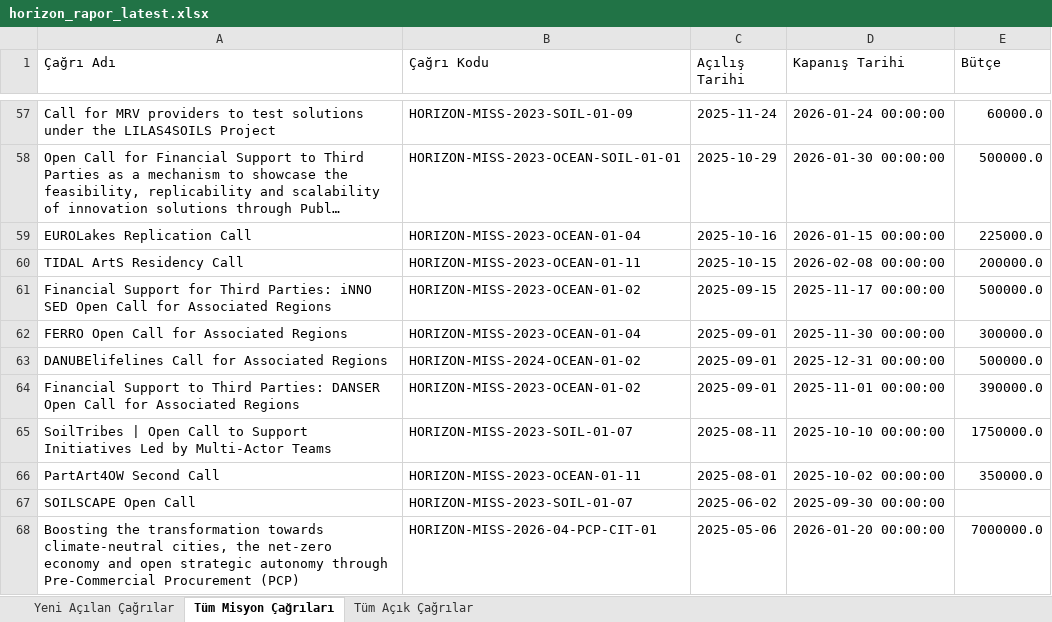
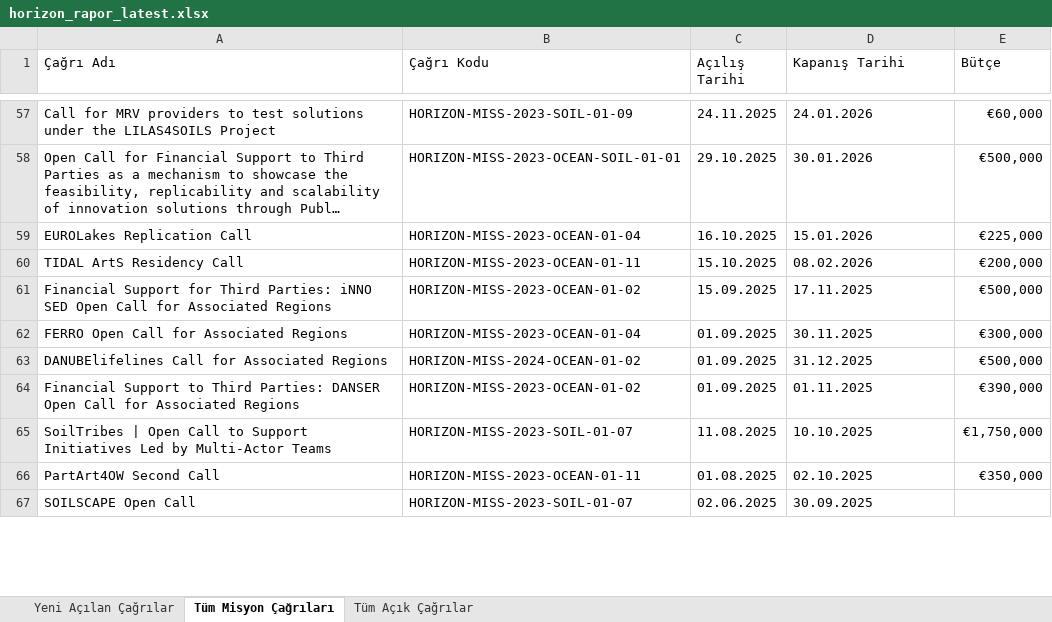
Before and after one commit to deepblu0/mlabwebsitetest, an Excel workbook: horizon-reports/horizon_rapor_latest.xlsx, sheet Tüm Misyon Çağrıları, drawn as a sheet; only a part is shown, gaps mark what is left out; long unchanged cells end in …; values as stored, in another font and other column widths than the file's, no cell formats; removed rows and columns are numbered as before the commit, all else as after; the diff covers the shown part only; the diff names each change by its address in the sheet, - before the commit and + after, or states it on an @@ line.

```diff
--- a/horizon-reports/horizon_rapor_latest.xlsx (sheet Tüm Misyon Çağrıları)
+++ b/horizon-reports/horizon_rapor_latest.xlsx (sheet Tüm Misyon Çağrıları)
-C57 (Açılış Tarihi): 2025-11-24
+C57 (Açılış Tarihi): 24.11.2025
-D57 (Kapanış Tarihi): 2026-01-24 00:00:00
+D57 (Kapanış Tarihi): 24.01.2026
-E57 (Bütçe): 60000.0
+E57 (Bütçe): €60,000
-C58 (Açılış Tarihi): 2025-10-29
+C58 (Açılış Tarihi): 29.10.2025
-D58 (Kapanış Tarihi): 2026-01-30 00:00:00
+D58 (Kapanış Tarihi): 30.01.2026
-E58 (Bütçe): 500000.0
+E58 (Bütçe): €500,000
-C59 (Açılış Tarihi): 2025-10-16
+C59 (Açılış Tarihi): 16.10.2025
-D59 (Kapanış Tarihi): 2026-01-15 00:00:00
+D59 (Kapanış Tarihi): 15.01.2026
-E59 (Bütçe): 225000.0
+E59 (Bütçe): €225,000
-C60 (Açılış Tarihi): 2025-10-15
+C60 (Açılış Tarihi): 15.10.2025
-D60 (Kapanış Tarihi): 2026-02-08 00:00:00
+D60 (Kapanış Tarihi): 08.02.2026
-E60 (Bütçe): 200000.0
+E60 (Bütçe): €200,000
-C61 (Açılış Tarihi): 2025-09-15
+C61 (Açılış Tarihi): 15.09.2025
-D61 (Kapanış Tarihi): 2025-11-17 00:00:00
+D61 (Kapanış Tarihi): 17.11.2025
-E61 (Bütçe): 500000.0
+E61 (Bütçe): €500,000
-C62:C64 (Açılış Tarihi): 2025-09-01
+C62:C64 (Açılış Tarihi): 01.09.2025
-D62 (Kapanış Tarihi): 2025-11-30 00:00:00
+D62 (Kapanış Tarihi): 30.11.2025
-E62 (Bütçe): 300000.0
+E62 (Bütçe): €300,000
-D63 (Kapanış Tarihi): 2025-12-31 00:00:00
+D63 (Kapanış Tarihi): 31.12.2025
-E63 (Bütçe): 500000.0
+E63 (Bütçe): €500,000
-D64 (Kapanış Tarihi): 2025-11-01 00:00:00
+D64 (Kapanış Tarihi): 01.11.2025
-E64 (Bütçe): 390000.0
+E64 (Bütçe): €390,000
-C65 (Açılış Tarihi): 2025-08-11
+C65 (Açılış Tarihi): 11.08.2025
-D65 (Kapanış Tarihi): 2025-10-10 00:00:00
+D65 (Kapanış Tarihi): 10.10.2025
-E65 (Bütçe): 1750000.0
+E65 (Bütçe): €1,750,000
-C66 (Açılış Tarihi): 2025-08-01
+C66 (Açılış Tarihi): 01.08.2025
-D66 (Kapanış Tarihi): 2025-10-02 00:00:00
+D66 (Kapanış Tarihi): 02.10.2025
-E66 (Bütçe): 350000.0
+E66 (Bütçe): €350,000
-C67 (Açılış Tarihi): 2025-06-02
+C67 (Açılış Tarihi): 02.06.2025
-D67 (Kapanış Tarihi): 2025-09-30 00:00:00
+D67 (Kapanış Tarihi): 30.09.2025
-row 68: Boosting the transformation towards climate-neutral cities, the net-zero economy and open strategic autonomy through Pre-Commercial Procurement (PCP) | HORIZON-MISS-2026-04-PCP-CIT-01 | 2025-05-06 | 2026-01-20 00:00:00 | 7000000.0
```
Also changed, not shown: 8 added rows, 8 removed rows and 146 edited cells elsewhere in this sheet, sheet Tüm Açık Çağrılar, sheet Yeni Açılan Çağrılar, cell formats, 1 other file.
